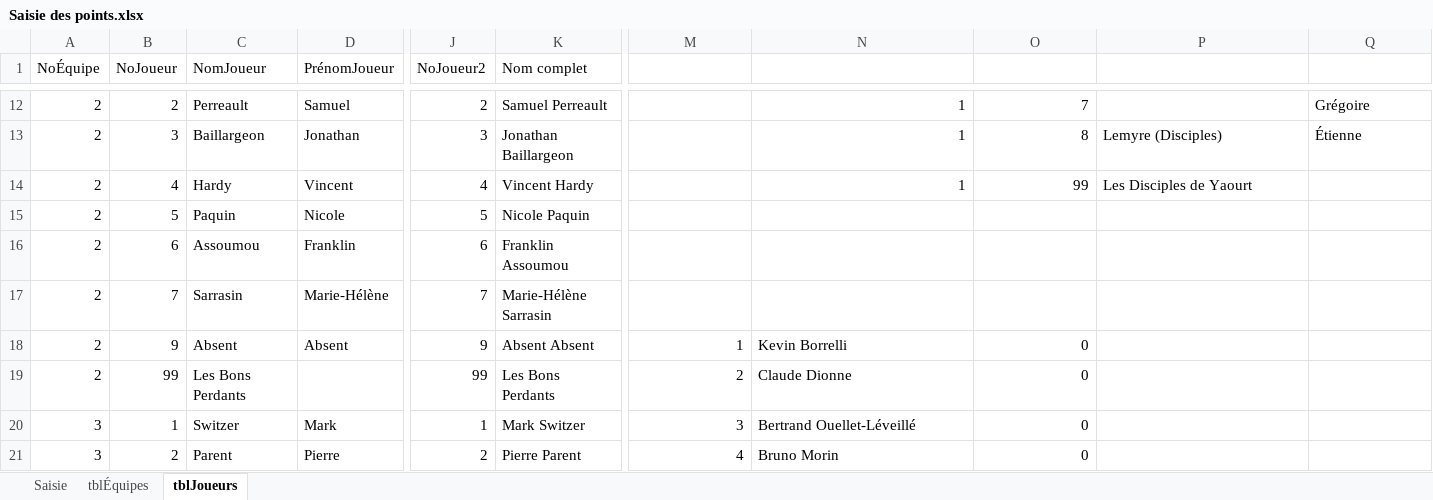
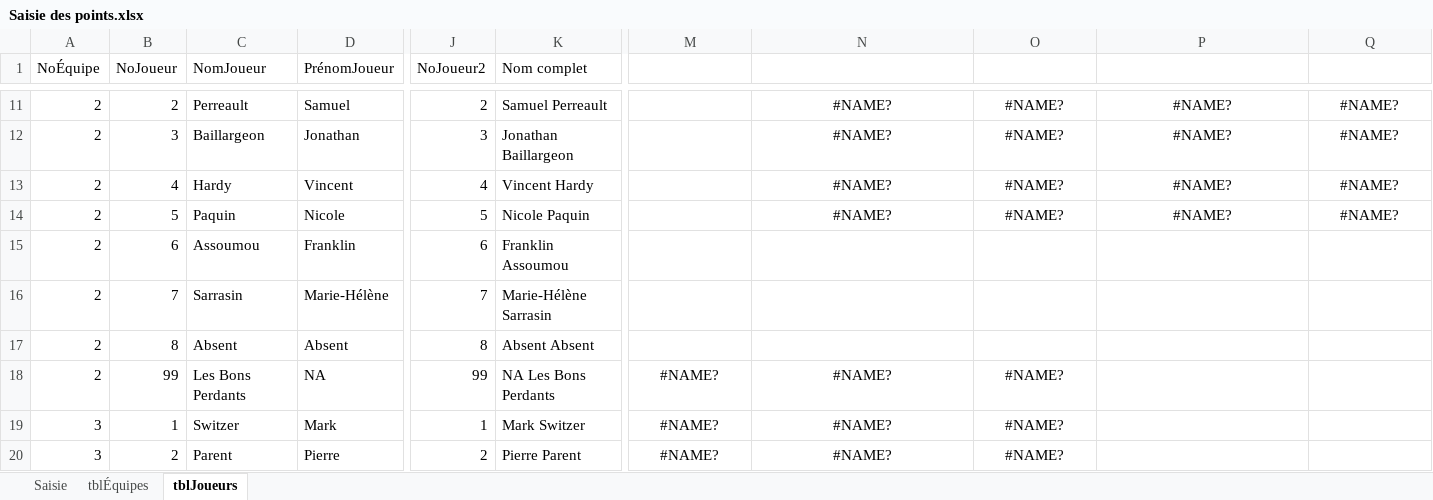
Before and after one commit to gehstatcan/gehstatcan.github.io, an Excel workbook: Saison22/DonnéesCSV/Saisie des points.xlsx, sheet tblJoueurs, drawn as a sheet; only a part is shown, gaps mark what is left out; values as stored, in another font and other column widths than the file's, no borders; table styles not drawn; addresses are those after the commit; the diff covers the shown part only; the diff names each change by its address in the sheet, - before the commit and + after, or states it on an @@ line.

Commit message:
Correction P4
Super mélange de numéros de joueurs pour l'équipe 6.

```diff
--- a/Saison22/DonnéesCSV/Saisie des points.xlsx (sheet tblJoueurs)
+++ b/Saison22/DonnéesCSV/Saisie des points.xlsx (sheet tblJoueurs)
-N11:N13: 1
+N11:N13: #NAME?
-N11:O13 alignment: right
+N11:O13 alignment: center
-O11: 7
+O11: #NAME?
-P11: (empty)
+P11: #NAME?
-Q11: Grégoire
+Q11: #NAME?
-Q11 alignment: left
+Q11 alignment: center
-O12: 8
+O12: #NAME?
-P12: Lemyre (Disciples)
+P12: #NAME?
-P12:Q12 alignment: left
+P12:Q12 alignment: center
-Q12: Étienne
+Q12: #NAME?
-O13: 99
+O13: #NAME?
-P13: Les Disciples de Yaourt
+P13: #NAME?
-P13 alignment: left
+P13 alignment: center
-Q13:Q14: (empty)
+Q13:Q14: #NAME?
-N14: (empty)
+N14: #NAME?
-O14: (empty)
+O14: #NAME?
-P14: (empty)
+P14: #NAME?
-B17 (NoJoueur): 9
+B17 (NoJoueur): 8
-J17 (NoJoueur2): 9
+J17 (NoJoueur2): 8
-M17: 1
+M17: (empty)
-N17: Kevin Borrelli
+N17: (empty)
-O17: 0
+O17: (empty)
-D18 (PrénomJoueur): (empty)
+D18 (PrénomJoueur): NA
-K18 (Nom complet): Les Bons Perdants
+K18 (Nom complet): NA Les Bons Perdants
-M18: 2
+M18: #NAME?
-M18:M20 alignment: right
+M18:M20 alignment: center
-N18: Claude Dionne
+N18: #NAME?
-N18:N20 alignment: left
+N18:N20 alignment: center
-O18:O20: 0
+O18:O20: #NAME?
-O18:O20 alignment: right
+O18:O20 alignment: center
-M19: 3
+M19: #NAME?
-N19: Bertrand Ouellet-Léveillé
+N19: #NAME?
-M20: 4
+M20: #NAME?
-N20: Bruno Morin
+N20: #NAME?
```
Also changed, not shown: 2 added rows, 2 removed rows, 117 edited cells and cell formats elsewhere in this sheet, sheet Saisie, 2 other files.
